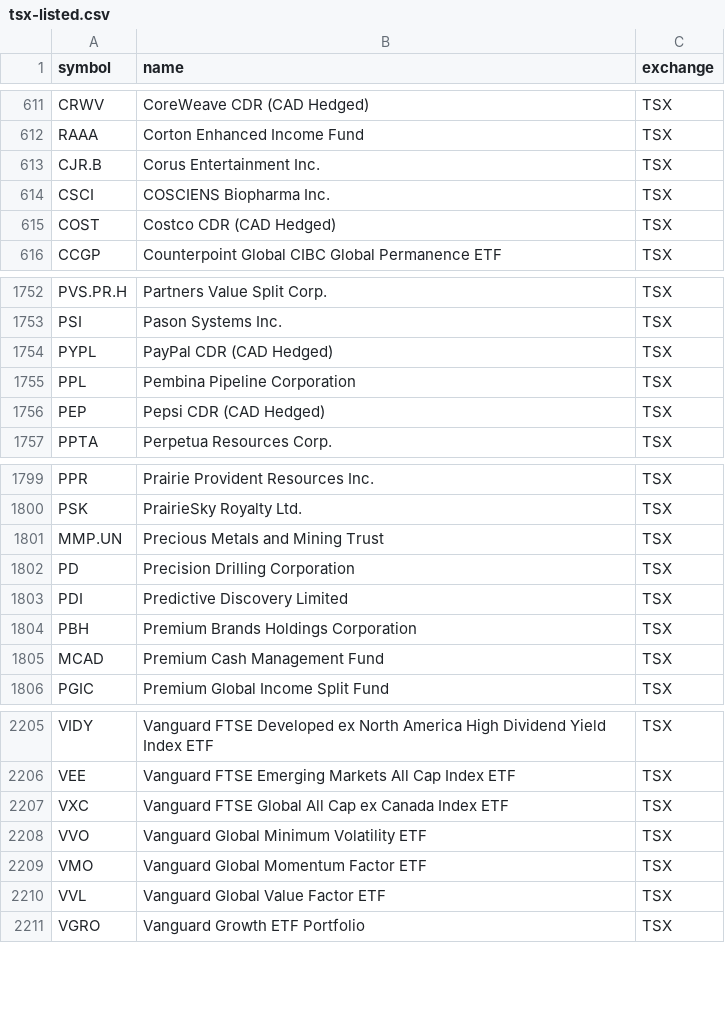
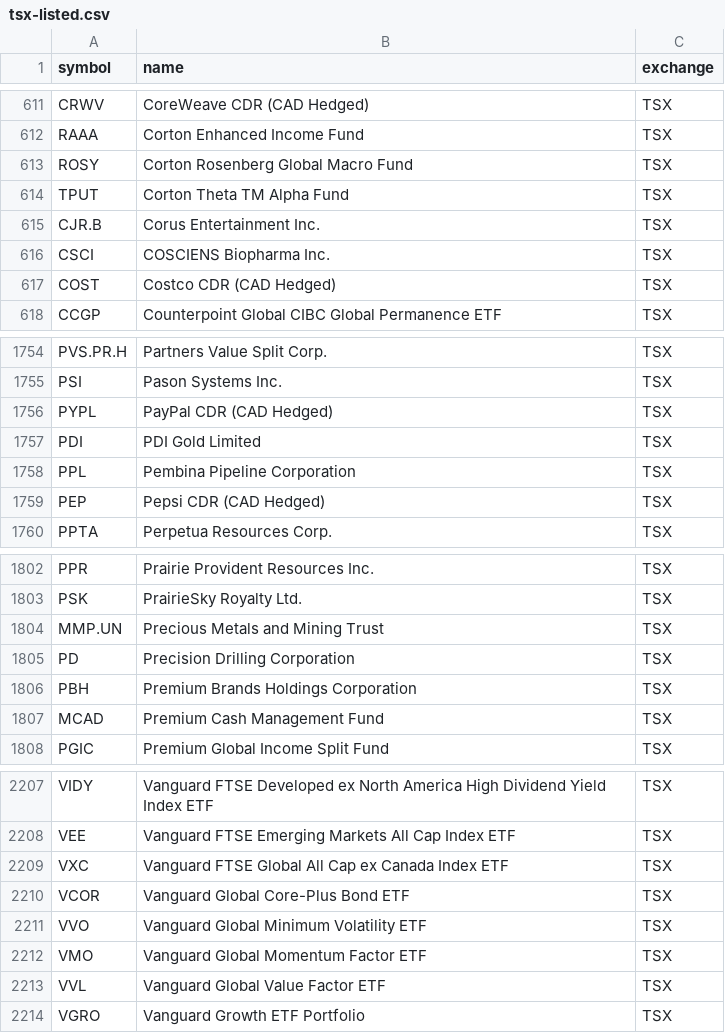
Before and after one commit to Cperkin/CanadianStats, a CSV file: data/sources/tsx-listed.csv, drawn as a sheet; only a part is shown, gaps mark what is left out.

```diff
--- a/data/sources/tsx-listed.csv
+++ b/data/sources/tsx-listed.csv
@@ -612,2 +612,4 @@ CRWV,CoreWeave CDR (CAD Hedged),TSX
 RAAA,Corton Enhanced Income Fund,TSX
+ROSY,Corton Rosenberg Global Macro Fund,TSX
+TPUT,Corton Theta TM Alpha Fund,TSX
 CJR.B,Corus Entertainment Inc.,TSX
@@ -1754,2 +1756,3 @@ PSI,Pason Systems Inc.,TSX
 PYPL,PayPal CDR (CAD Hedged),TSX
+PDI,PDI Gold Limited,TSX
 PPL,Pembina Pipeline Corporation,TSX
@@ -1802,3 +1805,2 @@ MMP.UN,Precious Metals and Mining Trust,TSX
 PD,Precision Drilling Corporation,TSX
-PDI,Predictive Discovery Limited,TSX
 PBH,Premium Brands Holdings Corporation,TSX
@@ -2207,2 +2209,3 @@ VEE,Vanguard FTSE Emerging Markets All Cap Index ETF,TSX
 VXC,Vanguard FTSE Global All Cap ex Canada Index ETF,TSX
+VCOR,Vanguard Global Core-Plus Bond ETF,TSX
 VVO,Vanguard Global Minimum Volatility ETF,TSX
```
Also changed, not shown: 7 other files.
